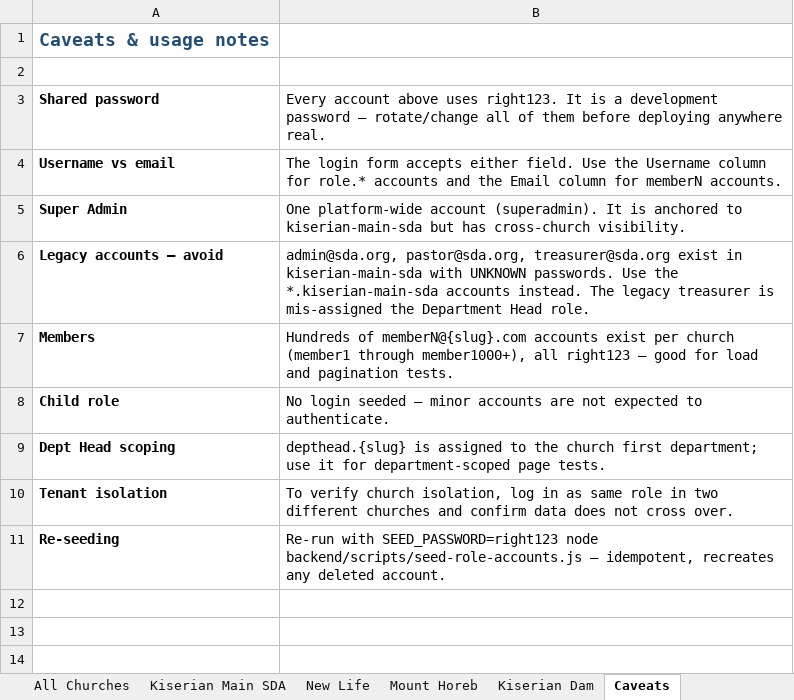
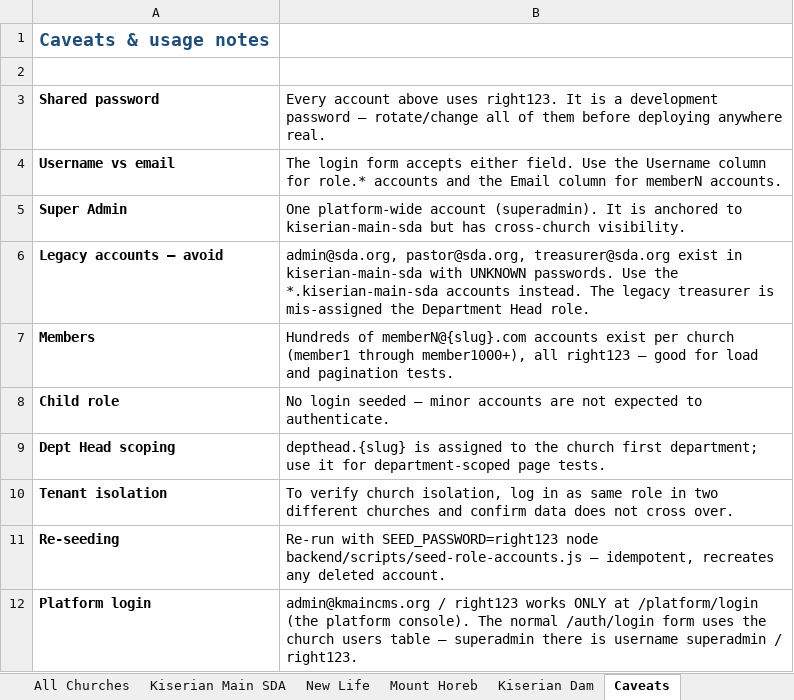
Before and after one commit to JosOngeri/CMS, an Excel workbook: docs/plans/2026-10-03_test-credentials.xlsx, sheet Caveats, drawn as a sheet; values as stored, in another font and other column widths than the file's, no borders; the diff names each change by its address in the sheet, - before the commit and + after, or states it on an @@ line.

```diff
--- a/docs/plans/2026-10-03_test-credentials.xlsx (sheet Caveats)
+++ b/docs/plans/2026-10-03_test-credentials.xlsx (sheet Caveats)
+row 12: Platform login | admin@kmaincms.org / right123 works ONLY at /platform/login (the platform console). The normal /auth/login form uses the church users table — superadmin there is username superadmin / right123.
```
Also changed, not shown: sheet All Churches, sheet Kiserian Main SDA, 4 other files.
